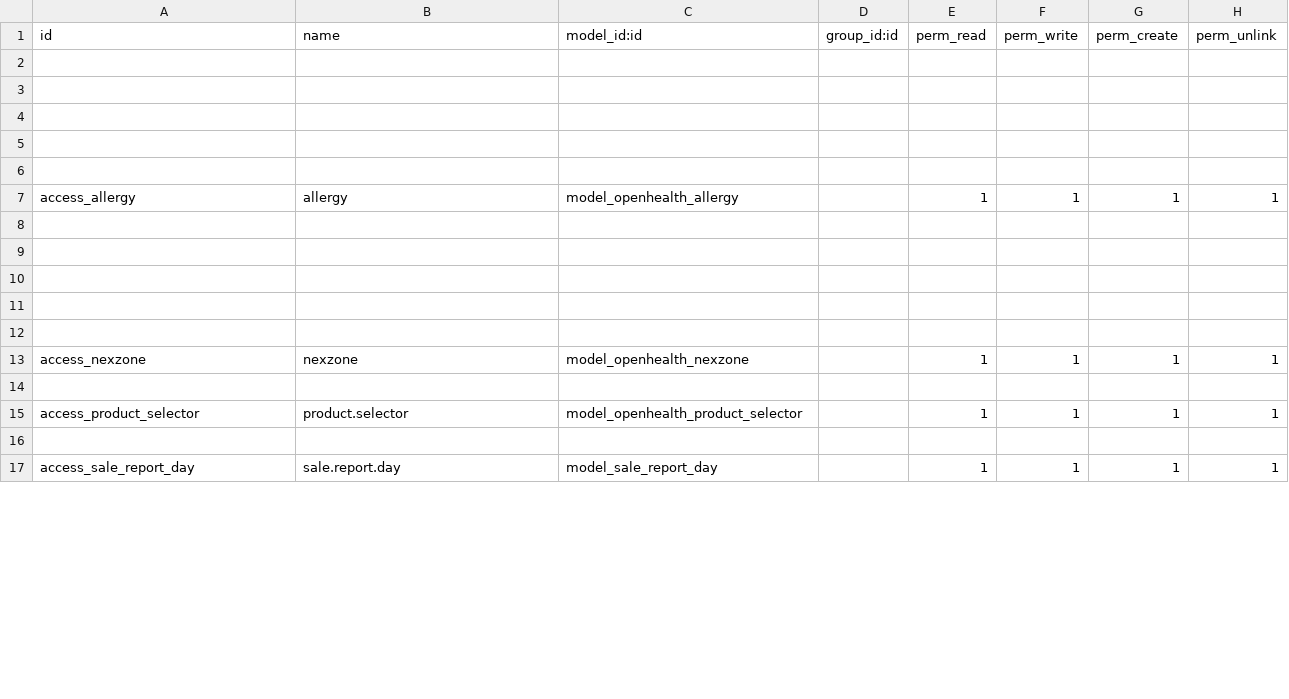
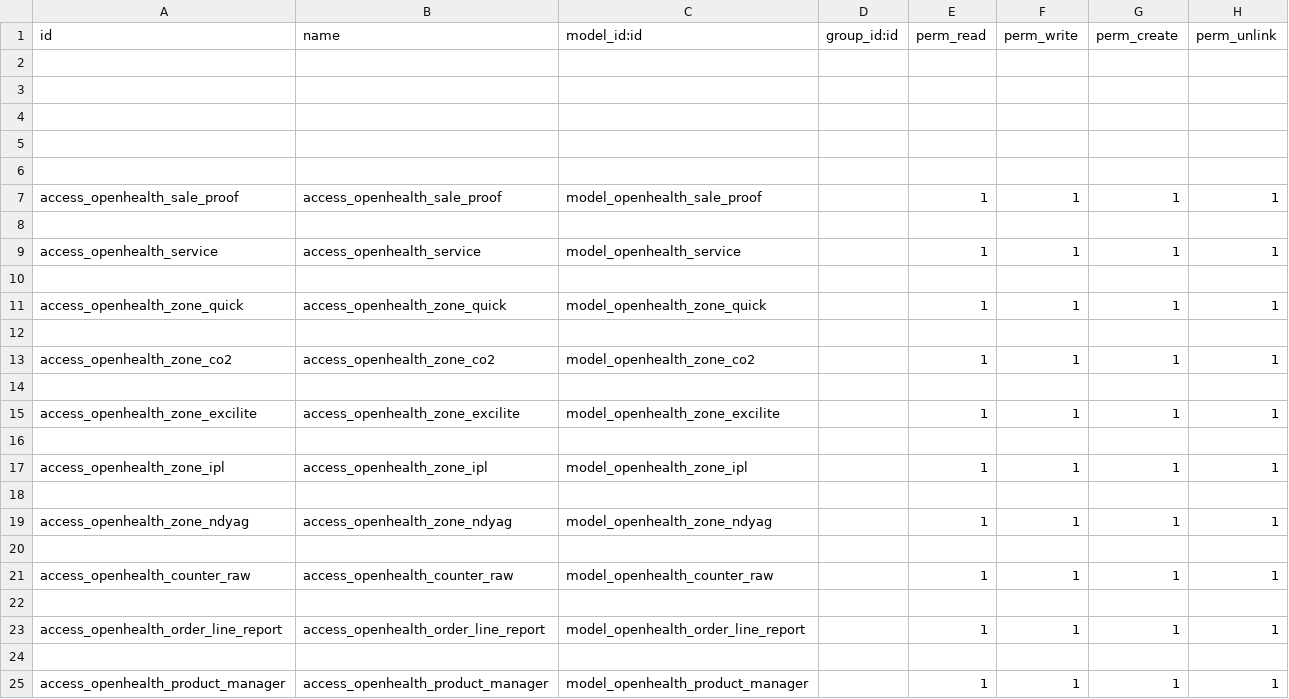
Before and after one commit to gibil5/openhealth, a CSV file: security/ir.model.access.csv, drawn as a sheet; only a part is shown; the shorter side is filled out with more unchanged rows; the diff covers the shown part only.

```diff
--- a/security/ir.model.access.csv
+++ b/security/ir.model.access.csv
@@ -6,2 +6,20 @@ id,name,model_id:id,group_id:id,perm_read,perm_write,perm_create,perm_unlink
 
-access_allergy,allergy,model_openhealth_allergy,,1,1,1,1
+access_openhealth_sale_proof,access_openhealth_sale_proof,model_openhealth_sale_proof,,1,1,1,1
+
+access_openhealth_service,access_openhealth_service,model_openhealth_service,,1,1,1,1
+
+access_openhealth_zone_quick,access_openhealth_zone_quick,model_openhealth_zone_quick,,1,1,1,1
+
+access_openhealth_zone_co2,access_openhealth_zone_co2,model_openhealth_zone_co2,,1,1,1,1
+
+access_openhealth_zone_excilite,access_openhealth_zone_excilite,model_openhealth_zone_excilite,,1,1,1,1
+
+access_openhealth_zone_ipl,access_openhealth_zone_ipl,model_openhealth_zone_ipl,,1,1,1,1
+
+access_openhealth_zone_ndyag,access_openhealth_zone_ndyag,model_openhealth_zone_ndyag,,1,1,1,1
+
+access_openhealth_counter_raw,access_openhealth_counter_raw,model_openhealth_counter_raw,,1,1,1,1
+
+access_openhealth_order_line_report,access_openhealth_order_line_report,model_openhealth_order_line_report,,1,1,1,1
+
+access_openhealth_product_manager,access_openhealth_product_manager,model_openhealth_product_manager,,1,1,1,1
```
Also changed, not shown: 12 added rows and 4 removed rows elsewhere in this file, security/ir.model.access.BUF.csv, 1 other file.
